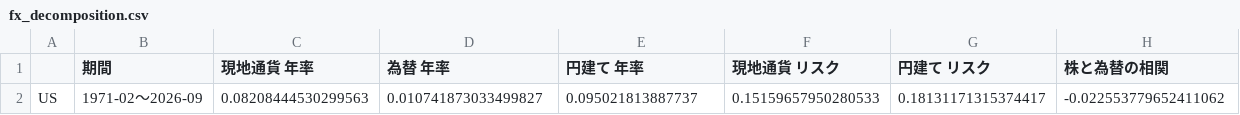
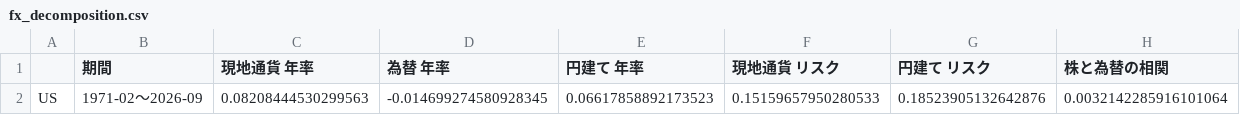
Before and after one commit to bururuttiz-ai/Timer-app, a CSV file: investment-backtest/results/long/fx_decomposition.csv, drawn as a sheet.

```diff
--- a/investment-backtest/results/long/fx_decomposition.csv
+++ b/investment-backtest/results/long/fx_decomposition.csv
@@ -1,2 +1,2 @@
 ,期間,現地通貨 年率,為替 年率,円建て 年率,現地通貨 リスク,円建て リスク,株と為替の相関
-US,1971-02〜2026-09,0.08208444530299563,0.010741873033499827,0.095021813887737,0.15159657950280533,0.18131171315374417,-0.022553779652411062
+US,1971-02〜2026-09,0.08208444530299563,-0.014699274580928345,0.06617858892173523,0.15159657950280533,0.18523905132642876,0.0032142285916101064
```
Also changed, not shown: investment-backtest/results/etf/fx_decomposition.csv, investment-backtest/results/etf/summary.csv, 22 other files.
